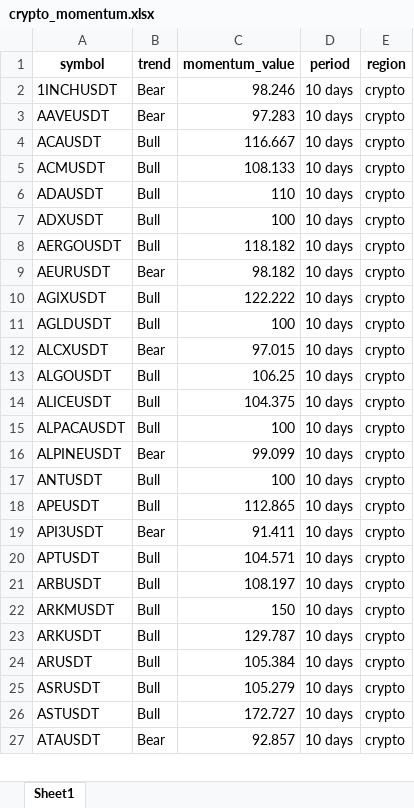
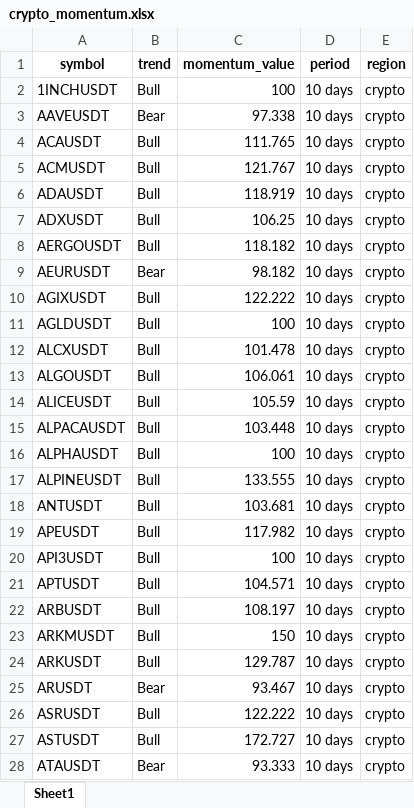
Before and after one commit to tiagolvsantos/trading_tools, an Excel workbook: generated_reports/crypto_momentum.xlsx, sheet Sheet1, drawn as a sheet; only a part is shown; values as stored, in another font and other column widths than the file's, no borders; addresses are those after the commit; the diff covers the shown part only; the diff names each change by its address in the sheet, - before the commit and + after, or states it on an @@ line.

Commit message:
chore: update data

```diff
--- a/generated_reports/crypto_momentum.xlsx (sheet Sheet1)
+++ b/generated_reports/crypto_momentum.xlsx (sheet Sheet1)
-B2 (trend): Bear
+B2 (trend): Bull
-C2 (momentum_value): 98.246
+C2 (momentum_value): 100
-C3 (momentum_value): 97.283
+C3 (momentum_value): 97.338
-C4 (momentum_value): 116.667
+C4 (momentum_value): 111.765
-C5 (momentum_value): 108.133
+C5 (momentum_value): 121.767
-C6 (momentum_value): 110
+C6 (momentum_value): 118.919
-C7 (momentum_value): 100
+C7 (momentum_value): 106.25
-B12 (trend): Bear
+B12 (trend): Bull
-C12 (momentum_value): 97.015
+C12 (momentum_value): 101.478
-C13 (momentum_value): 106.25
+C13 (momentum_value): 106.061
-C14 (momentum_value): 104.375
+C14 (momentum_value): 105.59
-C15 (momentum_value): 100
+C15 (momentum_value): 103.448
+row 16: ALPHAUSDT | Bull | 100 | 10 days | crypto
-B17 (trend): Bear
+B17 (trend): Bull
-C17 (momentum_value): 99.099
+C17 (momentum_value): 133.555
-C18 (momentum_value): 100
+C18 (momentum_value): 103.681
-C19 (momentum_value): 112.865
+C19 (momentum_value): 117.982
-B20 (trend): Bear
+B20 (trend): Bull
-C20 (momentum_value): 91.411
+C20 (momentum_value): 100
-B25 (trend): Bull
+B25 (trend): Bear
-C25 (momentum_value): 105.384
+C25 (momentum_value): 93.467
-C26 (momentum_value): 105.279
+C26 (momentum_value): 122.222
-C28 (momentum_value): 92.857
+C28 (momentum_value): 93.333
```
Also changed, not shown: 3 added rows and 238 edited cells elsewhere in this sheet, generated_reports/tradfi_momentum.xlsx, 1 other file.
